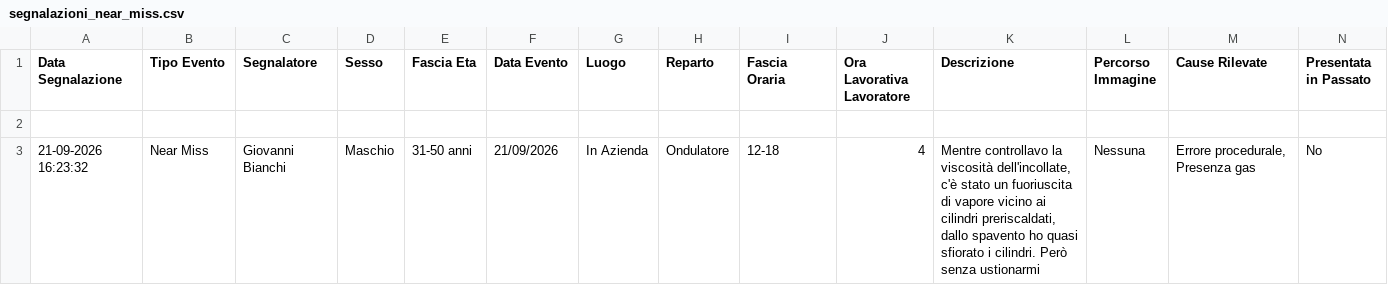
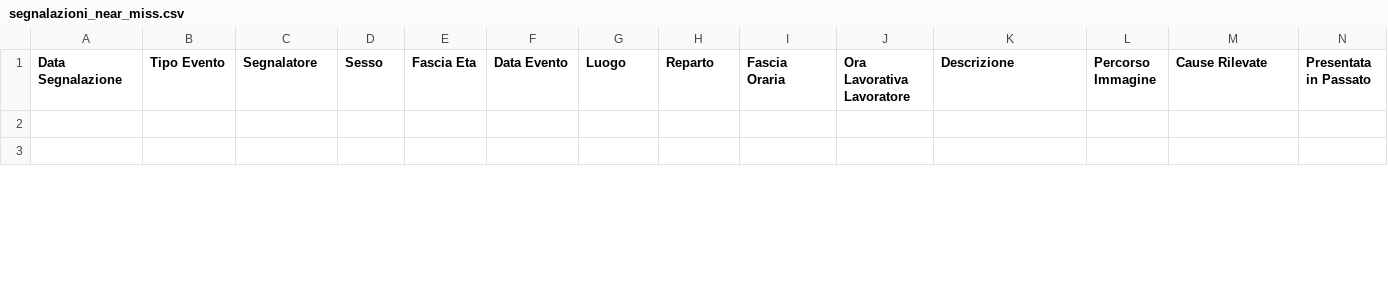
Before and after one commit to perugiaumbriapg-arch/app_hse_sint, a CSV file: segnalazioni_near_miss.csv, drawn as a sheet; only a part is shown; rows hold the shown columns only; the diff covers the shown part only; the diff names each change by its address in the sheet, - before the commit and + after, or states it on an @@ line.

```diff
--- a/segnalazioni_near_miss.csv
+++ b/segnalazioni_near_miss.csv
-row 3: 21-09-2026 16:23:32 | Near Miss | Giovanni Bianchi | Maschio | 31-50 anni | 21/09/2026 | In Azienda | Ondulatore | 12-18 | 4 | Mentre controllavo la viscosità dell'incollate, c'è stato un fuoriuscita di vapore vicino ai cilindri preriscaldati, dallo spavento ho quasi sfiorato i cilindri. Però senza ustionarmi | Nessuna | Errore procedurale, Presenza gas | No
+row 3: (empty)
```
Also changed, not shown: 1 added row elsewhere in this file.
